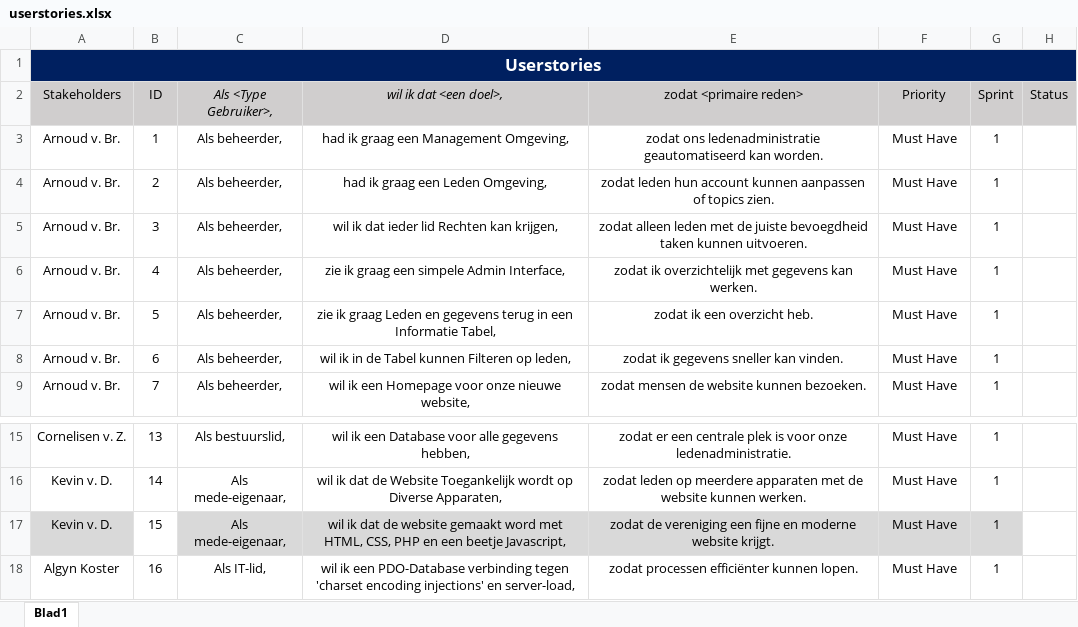
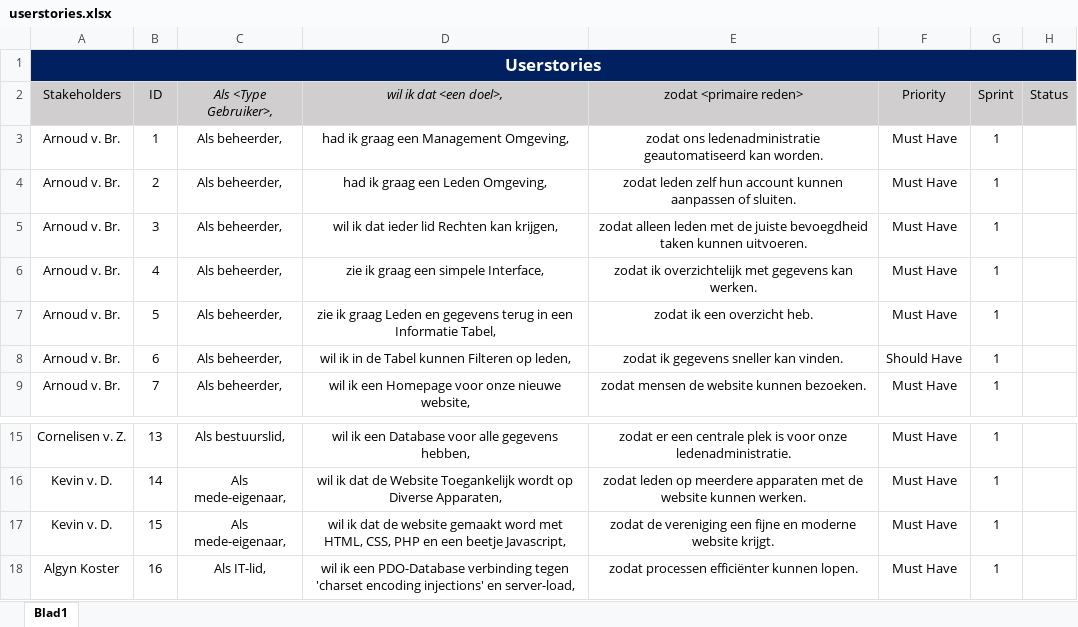
Before and after one commit to Allen16081992/Donkerdom, an Excel workbook: documentation/userstories.xlsx, sheet Blad1, drawn as a sheet; only a part is shown, gaps mark what is left out; values as stored, in another font and other column widths than the file's, no borders; the diff names each change by its address in the sheet, - before the commit and + after, or states it on an @@ line.

```diff
--- a/documentation/userstories.xlsx (sheet Blad1)
+++ b/documentation/userstories.xlsx (sheet Blad1)
-E4 (zodat <primaire reden>): zodat leden hun account kunnen aanpassen of topics zien.
+E4 (zodat <primaire reden>): zodat leden zelf hun account kunnen aanpassen of sluiten.
-D6 (wil ik dat <een doel>,): zie ik graag een simpele Admin Interface,
+D6 (wil ik dat <een doel>,): zie ik graag een simpele Interface,
-F8 (Priority): Must Have
+F8 (Priority): Should Have
-A17 fill: #D9D9D9
+A17 fill: none
-C17:G17 fill: #D9D9D9
+C17:G17 fill: none
```
Also changed, not shown: documentation/Sprint Burndown Chart.xlsx, 34 other files.
